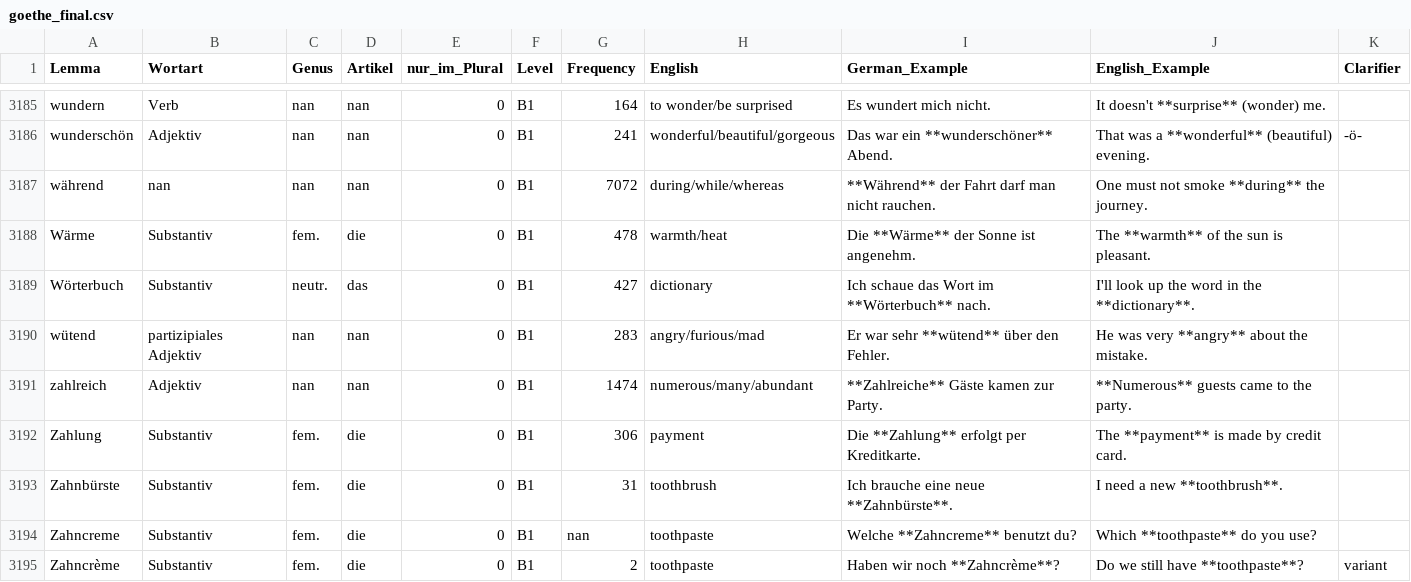
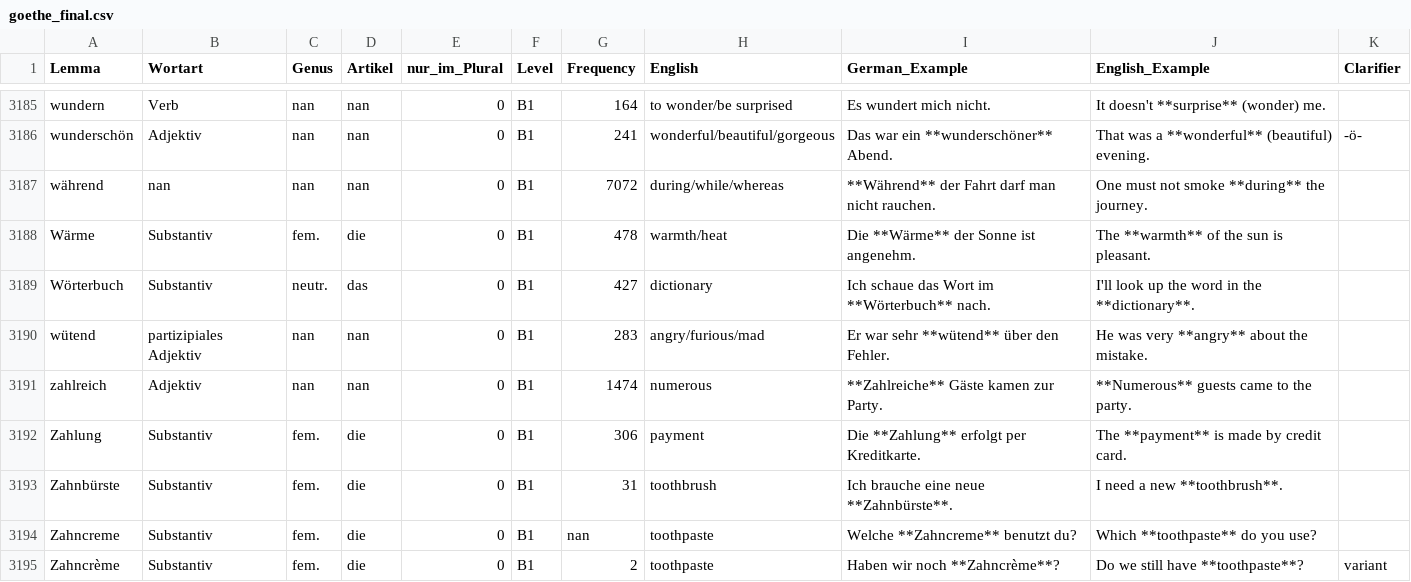
Before and after one commit to hieuristic/flashrecall, a CSV file: goethe_final.csv, drawn as a sheet; only a part is shown, gaps mark what is left out.

```diff
--- a/goethe_final.csv
+++ b/goethe_final.csv
@@ -3190,3 +3190,3 @@ Wörterbuch;Substantiv;neutr.;das;0;B1;427;dictionary;Ich schaue das Wort im **W
 wütend;partizipiales Adjektiv;nan;nan;0;B1;283;angry/furious/mad;Er war sehr **wütend** über den Fehler.;He was very **angry** about the mistake.;
-zahlreich;Adjektiv;nan;nan;0;B1;1474;numerous/many/abundant;**Zahlreiche** Gäste kamen zur Party.;**Numerous** guests came to the party.;
+zahlreich;Adjektiv;nan;nan;0;B1;1474;numerous;**Zahlreiche** Gäste kamen zur Party.;**Numerous** guests came to the party.;
 Zahlung;Substantiv;fem.;die;0;B1;306;payment;Die **Zahlung** erfolgt per Kreditkarte.;The **payment** is made by credit card.;
```
Also changed, not shown: 1 other file.
